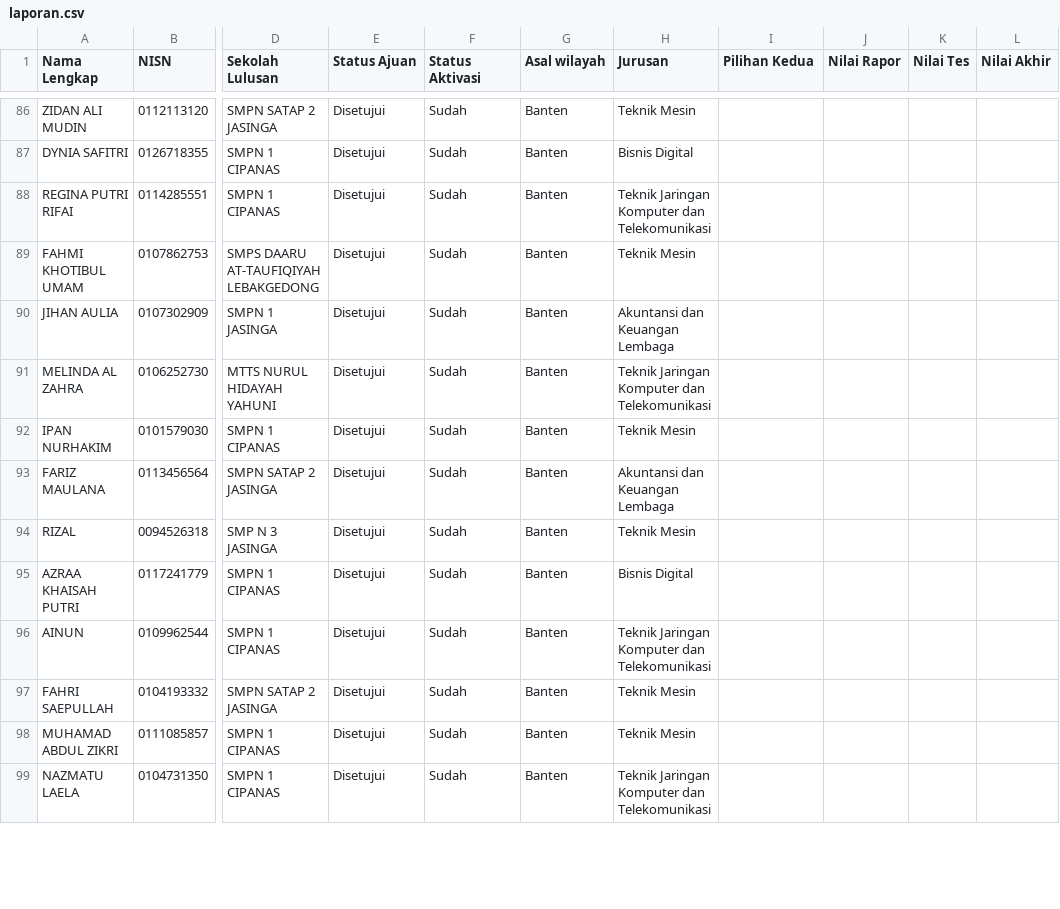
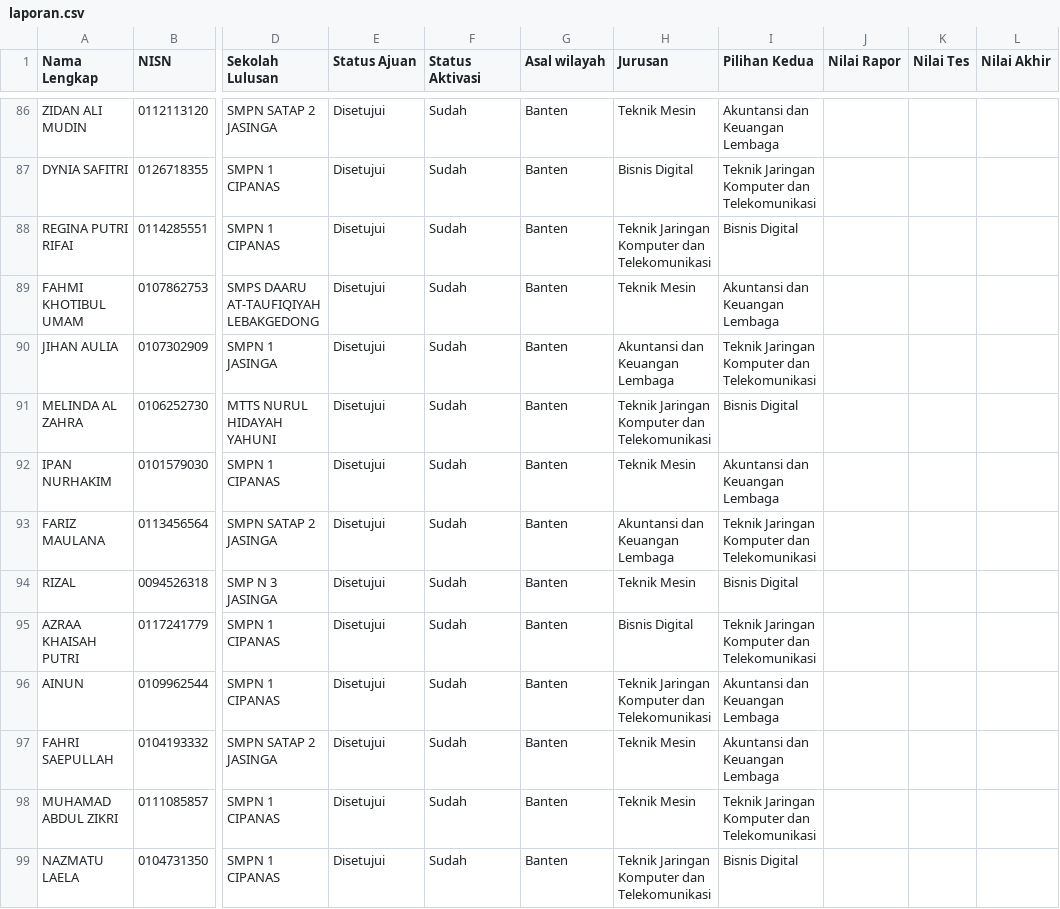
Before and after one commit to ptnvaksin4-spec/laporan-verval, a CSV file: public/laporan.csv, drawn as a sheet; only a part is shown, gaps mark what is left out; the diff covers the shown part only; the diff names each change by its address in the sheet, - before the commit and + after, or states it on an @@ line.

```diff
--- a/public/laporan.csv
+++ b/public/laporan.csv
-I86 (Pilihan Kedua): (empty)
+I86 (Pilihan Kedua): Akuntansi dan Keuangan Lembaga
-I87 (Pilihan Kedua): (empty)
+I87 (Pilihan Kedua): Teknik Jaringan Komputer dan Telekomunikasi
-I88 (Pilihan Kedua): (empty)
+I88 (Pilihan Kedua): Bisnis Digital
-I89 (Pilihan Kedua): (empty)
+I89 (Pilihan Kedua): Akuntansi dan Keuangan Lembaga
-I90 (Pilihan Kedua): (empty)
+I90 (Pilihan Kedua): Teknik Jaringan Komputer dan Telekomunikasi
-I91 (Pilihan Kedua): (empty)
+I91 (Pilihan Kedua): Bisnis Digital
-I92 (Pilihan Kedua): (empty)
+I92 (Pilihan Kedua): Akuntansi dan Keuangan Lembaga
-I93 (Pilihan Kedua): (empty)
+I93 (Pilihan Kedua): Teknik Jaringan Komputer dan Telekomunikasi
-I94 (Pilihan Kedua): (empty)
+I94 (Pilihan Kedua): Bisnis Digital
-I95 (Pilihan Kedua): (empty)
+I95 (Pilihan Kedua): Teknik Jaringan Komputer dan Telekomunikasi
-I96:I97 (Pilihan Kedua): (empty)
+I96:I97 (Pilihan Kedua): Akuntansi dan Keuangan Lembaga
-I98 (Pilihan Kedua): (empty)
+I98 (Pilihan Kedua): Teknik Jaringan Komputer dan Telekomunikasi
-I99 (Pilihan Kedua): (empty)
+I99 (Pilihan Kedua): Bisnis Digital
```
Also changed, not shown: 186 edited cells elsewhere in this file.
